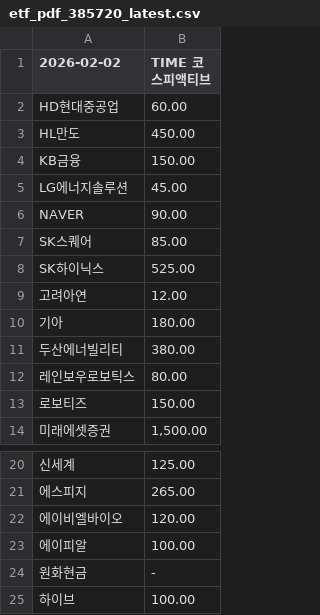
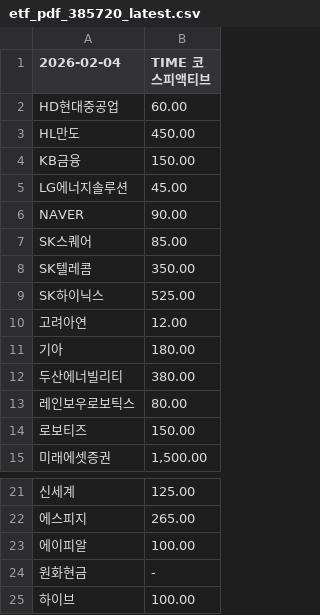
Before and after one commit to gunhoon/etf-timefolio, a CSV file: etf_pdf_385720_latest.csv, drawn as a sheet; only a part is shown, gaps mark what is left out.

```diff
--- a/etf_pdf_385720_latest.csv
+++ b/etf_pdf_385720_latest.csv
@@ -1,2 +1,2 @@
-2026-02-02,TIME 코스피액티브
+2026-02-04,TIME 코스피액티브
 HD현대중공업,60.00
@@ -7,2 +7,3 @@ NAVER,90.00
 SK스퀘어,85.00
+SK텔레콤,350.00
 SK하이닉스,525.00
@@ -21,3 +22,2 @@ SK하이닉스,525.00
 에스피지,265.00
-에이비엘바이오,120.00
 에이피알,100.00
```
Also changed, not shown: etf_pdf_385710_latest.csv, etf_pdf_404120_latest.csv, 4 other files.
